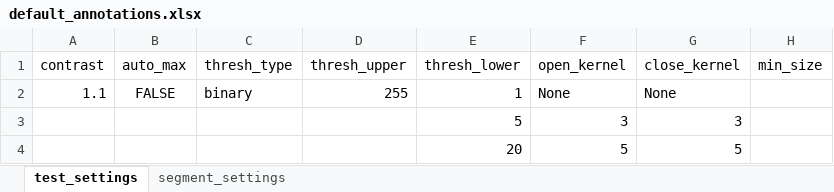
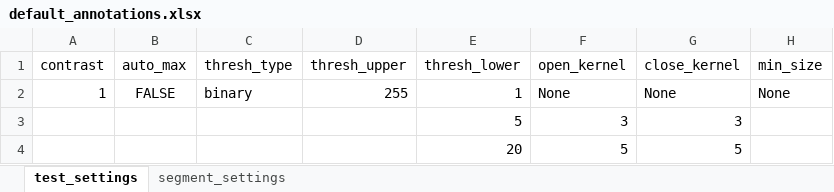
Before and after one commit to havardtl/coco, an Excel workbook: utilities/default_annotations.xlsx, sheet test_settings, drawn as a sheet; values as stored, in another font and other column widths than the file's, no borders; the diff names each change by its address in the sheet, - before the commit and + after, or states it on an @@ line.

```diff
--- a/utilities/default_annotations.xlsx (sheet test_settings)
+++ b/utilities/default_annotations.xlsx (sheet test_settings)
-A2 (contrast): 1.1
+A2 (contrast): 1
-H2 (min_size): (empty)
+H2 (min_size): None
```
Also changed, not shown: 2 other files.
